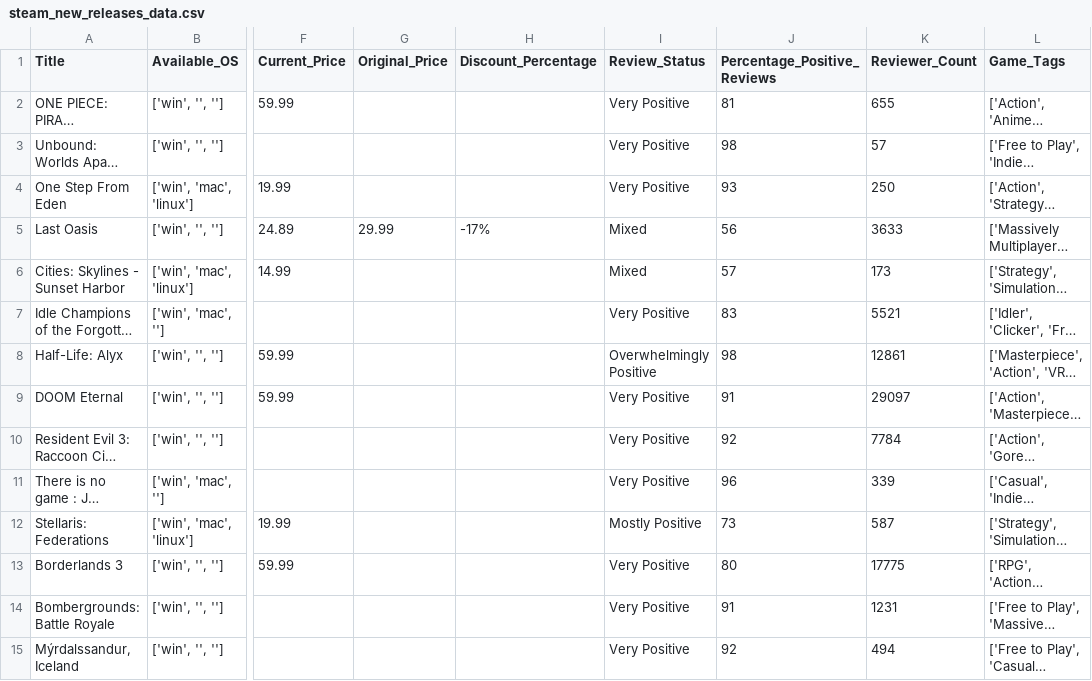
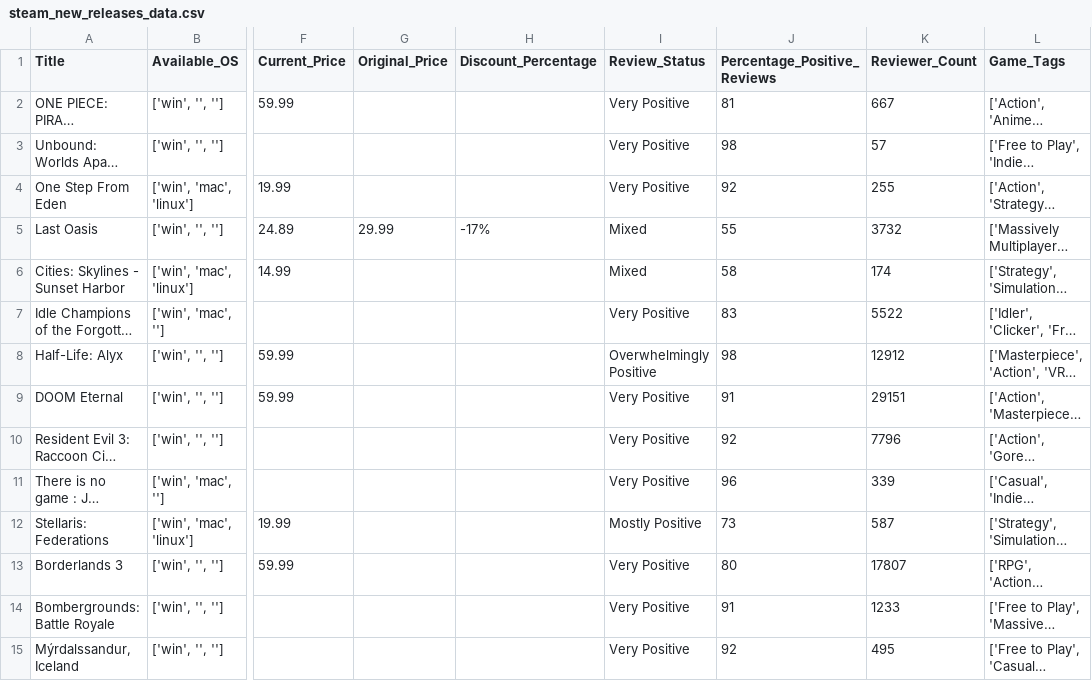
Before and after one commit to illmaticx/web_scrap, a CSV file: steam_new_releases_data.csv, drawn as a sheet; only a part is shown, gaps mark what is left out; long unchanged cells end in …; the diff covers the shown part only; the diff names each change by its address in the sheet, - before the commit and + after, or states it on an @@ line.

```diff
--- a/steam_new_releases_data.csv
+++ b/steam_new_releases_data.csv
-K2 (Reviewer_Count): 655
+K2 (Reviewer_Count): 667
-J4 (Percentage_Positive_Reviews): 93
+J4 (Percentage_Positive_Reviews): 92
-K4 (Reviewer_Count): 250
+K4 (Reviewer_Count): 255
-J5 (Percentage_Positive_Reviews): 56
+J5 (Percentage_Positive_Reviews): 55
-K5 (Reviewer_Count): 3633
+K5 (Reviewer_Count): 3732
-J6 (Percentage_Positive_Reviews): 57
+J6 (Percentage_Positive_Reviews): 58
-K6 (Reviewer_Count): 173
+K6 (Reviewer_Count): 174
-K7 (Reviewer_Count): 5521
+K7 (Reviewer_Count): 5522
-K8 (Reviewer_Count): 12861
+K8 (Reviewer_Count): 12912
-K9 (Reviewer_Count): 29097
+K9 (Reviewer_Count): 29151
-K10 (Reviewer_Count): 7784
+K10 (Reviewer_Count): 7796
-K13 (Reviewer_Count): 17775
+K13 (Reviewer_Count): 17807
-K14 (Reviewer_Count): 1231
+K14 (Reviewer_Count): 1233
-K15 (Reviewer_Count): 494
+K15 (Reviewer_Count): 495
```
Also changed, not shown: 1 moved row and 75 edited cells elsewhere in this file, 1 other file.
